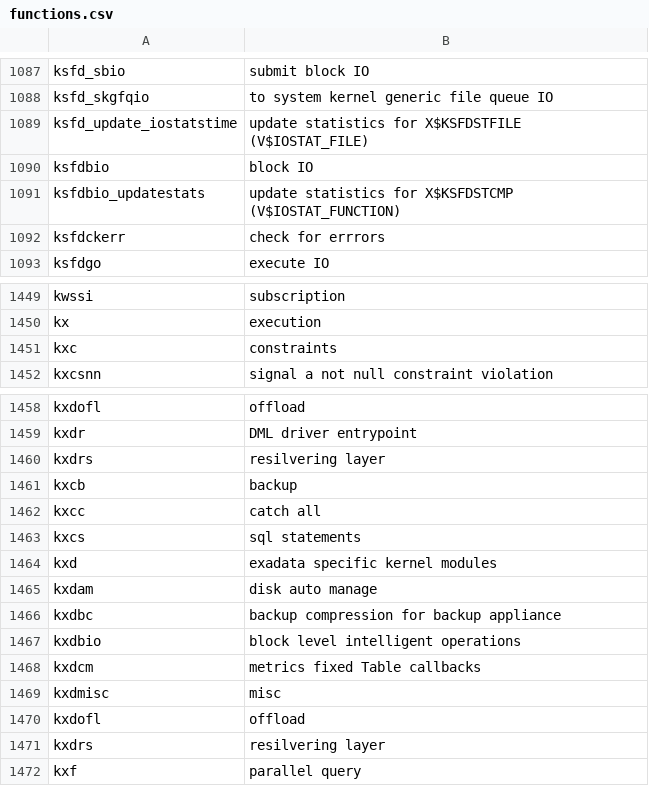
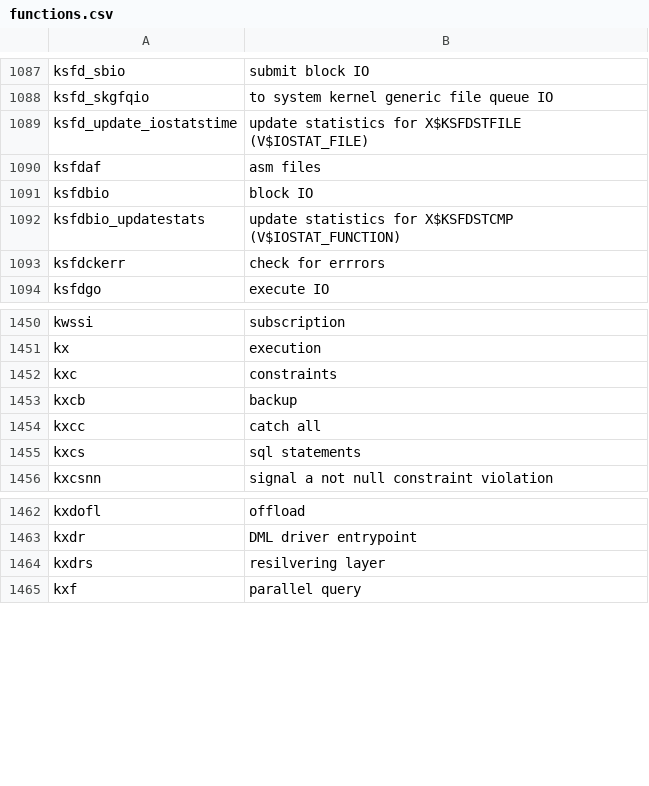
Before and after one commit to skoehler-soocs/ora_db_func_anno, a CSV file: functions.csv, drawn as a sheet; only a part is shown, gaps mark what is left out.

Commit message:
removed some wrongly placed and double occuring lines

```diff
--- a/functions.csv
+++ b/functions.csv
@@ -1089,2 +1089,3 @@ ksfd_skgfqio|to system kernel generic file queue IO
 ksfd_update_iostatstime|update statistics for X$KSFDSTFILE (V$IOSTAT_FILE)
+ksfdaf|asm files
 ksfdbio|block IO
@@ -1451,2 +1452,5 @@ kx|execution
 kxc|constraints
+kxcb|backup
+kxcc|catch all
+kxcs|sql statements
 kxcsnn|signal a not null constraint violation
@@ -1459,13 +1463,2 @@ kxdofl|offload
 kxdr|DML driver entrypoint
-kxdrs|resilvering layer
-kxcb|backup
-kxcc|catch all
-kxcs|sql statements
-kxd|exadata specific kernel modules
-kxdam|disk auto manage
-kxdbc|backup compression for backup appliance
-kxdbio|block level intelligent operations
-kxdcm|metrics fixed Table callbacks
-kxdmisc|misc
-kxdofl|offload
 kxdrs|resilvering layer
```
